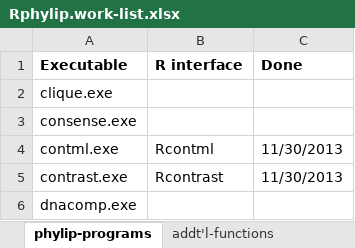
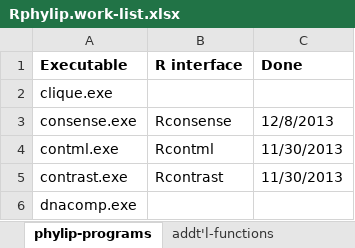
Before and after one commit to liamrevell/Rphylip, an Excel workbook: Rphylip.work-list.xlsx, sheet phylip-programs, drawn as a sheet; only a part is shown; values as stored, in another font and other column widths than the file's, no borders; the diff names each change by its address in the sheet, - before the commit and + after, or states it on an @@ line.

Commit message:
New fn Rconsense

```diff
--- a/Rphylip.work-list.xlsx (sheet phylip-programs)
+++ b/Rphylip.work-list.xlsx (sheet phylip-programs)
-B3 (R interface): (empty)
+B3 (R interface): Rconsense
-C3 (Done): (empty)
+C3 (Done): 12/8/2013
```
Also changed, not shown: 1 other file.
